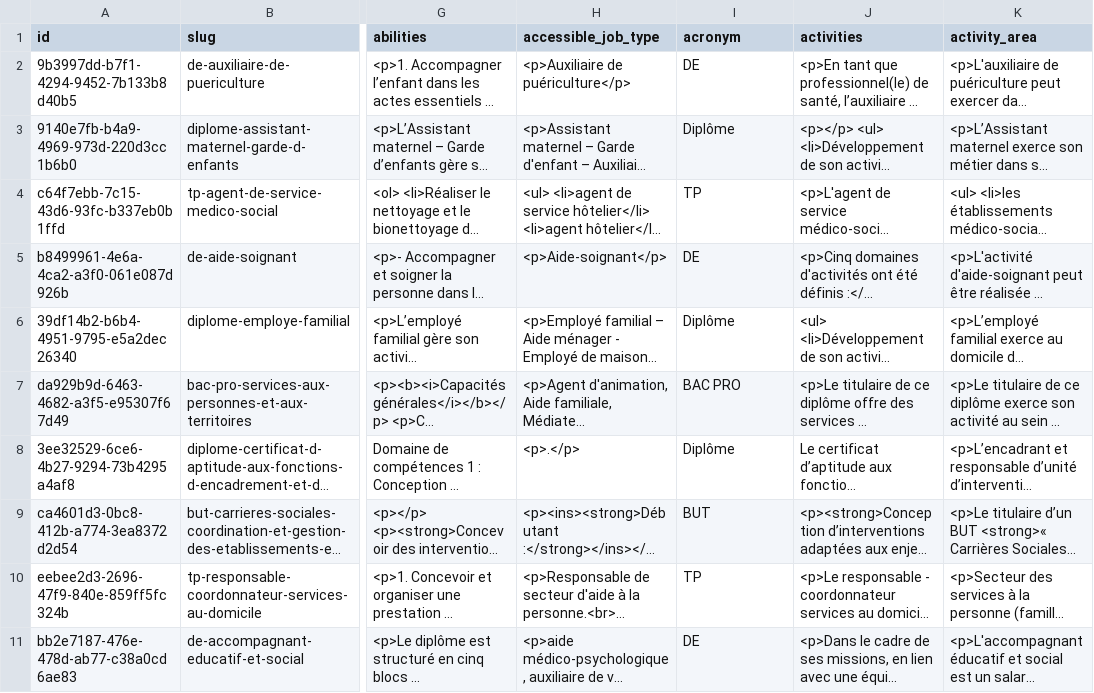
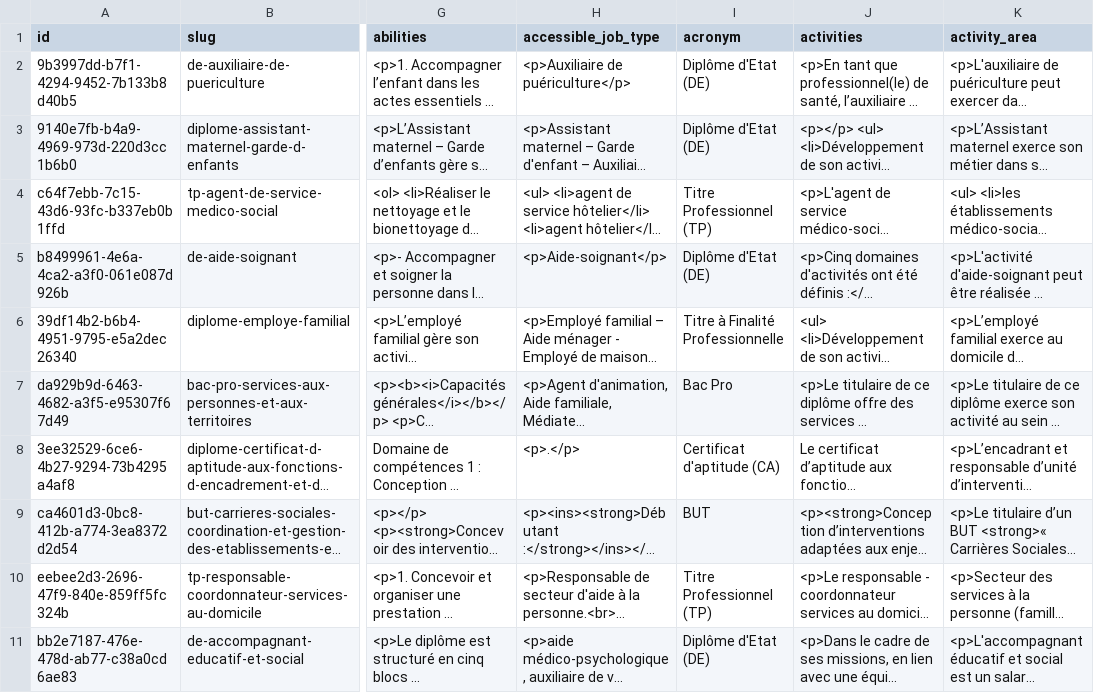
Before and after one commit to SocialGouv/reva, a CSV file: packages/reva-api/prisma/seed/referentials/certifications_xp.csv, drawn as a sheet; only a part is shown, gaps mark what is left out; long unchanged cells end in …; the diff covers the shown part only; the diff names each change by its address in the sheet, - before the commit and + after, or states it on an @@ line.

Commit message:
refactor seed + fix referentials

```diff
--- a/packages/reva-api/prisma/seed/referentials/certifications_xp.csv
+++ b/packages/reva-api/prisma/seed/referentials/certifications_xp.csv
-I2 (acronym): DE
+I2 (acronym): Diplôme d'Etat (DE)
-I3 (acronym): Diplôme
+I3 (acronym): Diplôme d'Etat (DE)
-I4 (acronym): TP
+I4 (acronym): Titre Professionnel (TP)
-I5 (acronym): DE
+I5 (acronym): Diplôme d'Etat (DE)
-I6 (acronym): Diplôme
+I6 (acronym): Titre à Finalité Professionnelle
-I7 (acronym): BAC PRO
+I7 (acronym): Bac Pro
-I8 (acronym): Diplôme
+I8 (acronym): Certificat d'aptitude (CA)
-I10 (acronym): TP
+I10 (acronym): Titre Professionnel (TP)
-I11 (acronym): DE
+I11 (acronym): Diplôme d'Etat (DE)
```
Also changed, not shown: 8 edited cells elsewhere in this file, 7 other files.
